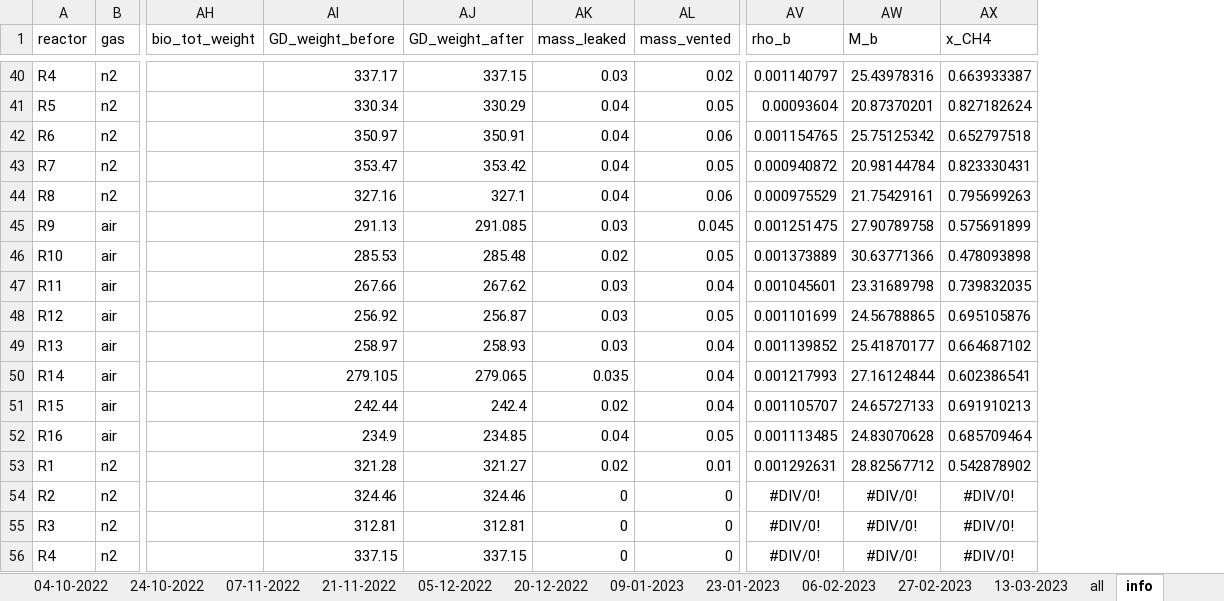
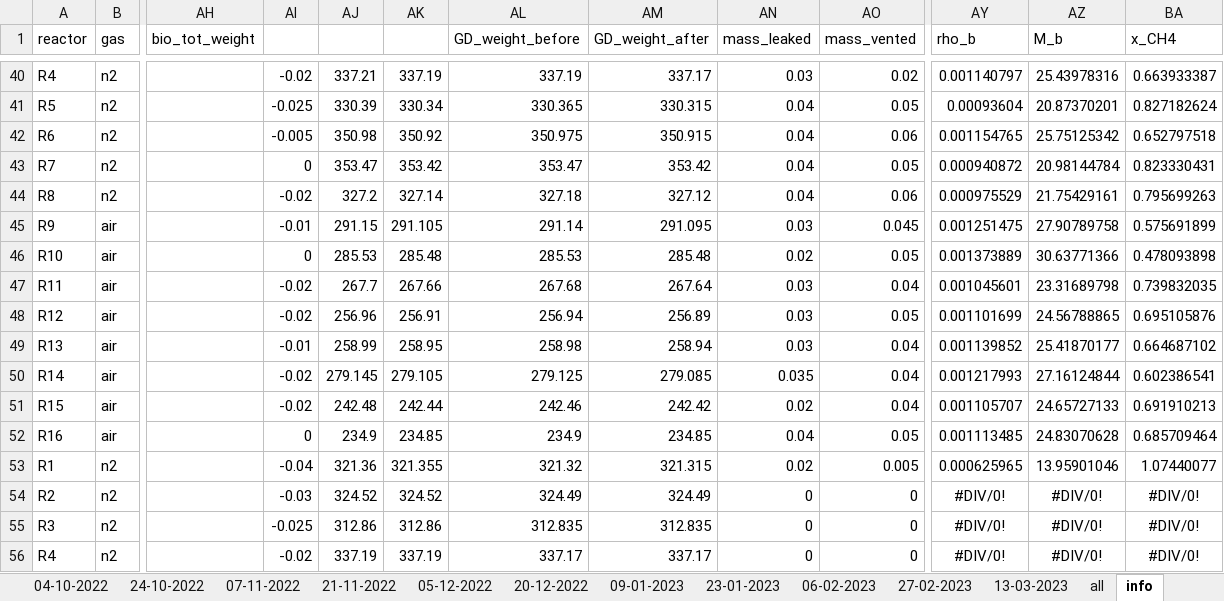
Before and after one commit to AU-BCE-EE/Dalby-2024-SurfResp-Paper, an Excel workbook: data/dat_resp.xlsx, sheet info, drawn as a sheet; only a part is shown, gaps mark what is left out; values as stored, in another font and other column widths than the file's, no borders; addresses are those after the commit; the diff covers the shown part only; the diff names each change by its address in the sheet, - before the commit and + after, or states it on an @@ line.

```diff
--- a/data/dat_resp.xlsx (sheet info)
+++ b/data/dat_resp.xlsx (sheet info)
+column AI, rows 40-56: -0.02 | -0.025 | -0.005 | 0 | -0.02 | -0.01 | 0 | -0.02 | -0.02 | -0.01 | -0.02 | -0.02 | 0 | -0.04 | -0.03 | -0.025 | -0.02
+column AJ, rows 40-56: 337.21 | 330.39 | 350.98 | 353.47 | 327.2 | 291.15 | 285.53 | 267.7 | 256.96 | 258.99 | 279.145 | 242.48 | 234.9 | 321.36 | 324.52 | 312.86 | 337.19
+column AK, rows 40-56: 337.19 | 330.34 | 350.92 | 353.42 | 327.14 | 291.105 | 285.48 | 267.66 | 256.91 | 258.95 | 279.105 | 242.44 | 234.85 | 321.355 | 324.52 | 312.86 | 337.19
-AL40 (GD_weight_before): 337.17
+AL40 (GD_weight_before): 337.19
-AM40 (GD_weight_after): 337.15
+AM40 (GD_weight_after): 337.17
-AL41 (GD_weight_before): 330.34
+AL41 (GD_weight_before): 330.365
-AM41 (GD_weight_after): 330.29
+AM41 (GD_weight_after): 330.315
-AL42 (GD_weight_before): 350.97
+AL42 (GD_weight_before): 350.975
-AM42 (GD_weight_after): 350.91
+AM42 (GD_weight_after): 350.915
-AL44 (GD_weight_before): 327.16
+AL44 (GD_weight_before): 327.18
-AM44 (GD_weight_after): 327.1
+AM44 (GD_weight_after): 327.12
-AL45 (GD_weight_before): 291.13
+AL45 (GD_weight_before): 291.14
-AM45 (GD_weight_after): 291.085
+AM45 (GD_weight_after): 291.095
-AL47 (GD_weight_before): 267.66
+AL47 (GD_weight_before): 267.68
-AM47 (GD_weight_after): 267.62
+AM47 (GD_weight_after): 267.64
-AL48 (GD_weight_before): 256.92
+AL48 (GD_weight_before): 256.94
-AM48 (GD_weight_after): 256.87
+AM48 (GD_weight_after): 256.89
-AL49 (GD_weight_before): 258.97
+AL49 (GD_weight_before): 258.98
-AM49 (GD_weight_after): 258.93
+AM49 (GD_weight_after): 258.94
-AL50 (GD_weight_before): 279.105
+AL50 (GD_weight_before): 279.125
-AM50 (GD_weight_after): 279.065
+AM50 (GD_weight_after): 279.085
-AL51 (GD_weight_before): 242.44
+AL51 (GD_weight_before): 242.46
-AM51 (GD_weight_after): 242.4
+AM51 (GD_weight_after): 242.42
-AL53 (GD_weight_before): 321.28
+AL53 (GD_weight_before): 321.32
-AM53 (GD_weight_after): 321.27
+AM53 (GD_weight_after): 321.315
-AO53 (mass_vented): 0.01
+AO53 (mass_vented): 0.005
-AY53 (rho_b): 0.001292631
+AY53 (rho_b): 0.000625965
-AZ53 (M_b): 28.82567712
+AZ53 (M_b): 13.95901046
-BA53 (x_CH4): 0.542878902
+BA53 (x_CH4): 1.07440077
-AL54 (GD_weight_before): 324.46
+AL54 (GD_weight_before): 324.49
-AM54 (GD_weight_after): 324.46
+AM54 (GD_weight_after): 324.49
-AL55 (GD_weight_before): 312.81
+AL55 (GD_weight_before): 312.835
-AM55 (GD_weight_after): 312.81
+AM55 (GD_weight_after): 312.835
-AL56 (GD_weight_before): 337.15
+AL56 (GD_weight_before): 337.17
-AM56 (GD_weight_after): 337.15
+AM56 (GD_weight_after): 337.17
```
Also changed, not shown: 102 edited cells elsewhere in this sheet, formulas that keep their value, 10 other files.
